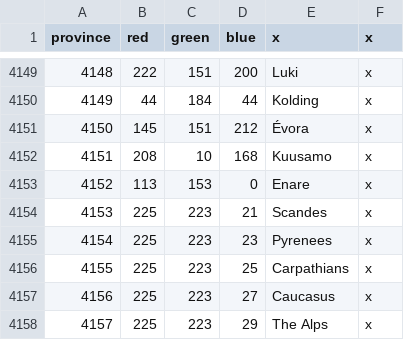
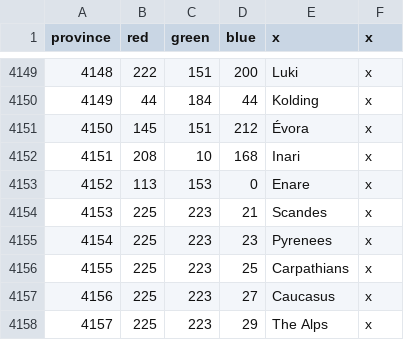
Before and after one commit to AlejandroGiner/Lux-in-Tenebris, a CSV file: map/definition.csv, drawn as a sheet; only a part is shown, gaps mark what is left out.

Commit message:
Modifiers and 2 new provinces

```diff
--- a/map/definition.csv
+++ b/map/definition.csv
@@ -4151,3 +4151,3 @@ province;red;green;blue;x;x
 4150;145;151;212;Évora;x
-4151;208;10;168;Kuusamo;x
+4151;208;10;168;Inari;x
 4152;113;153;0;Enare;x
```
Also changed, not shown: 26 other files.
